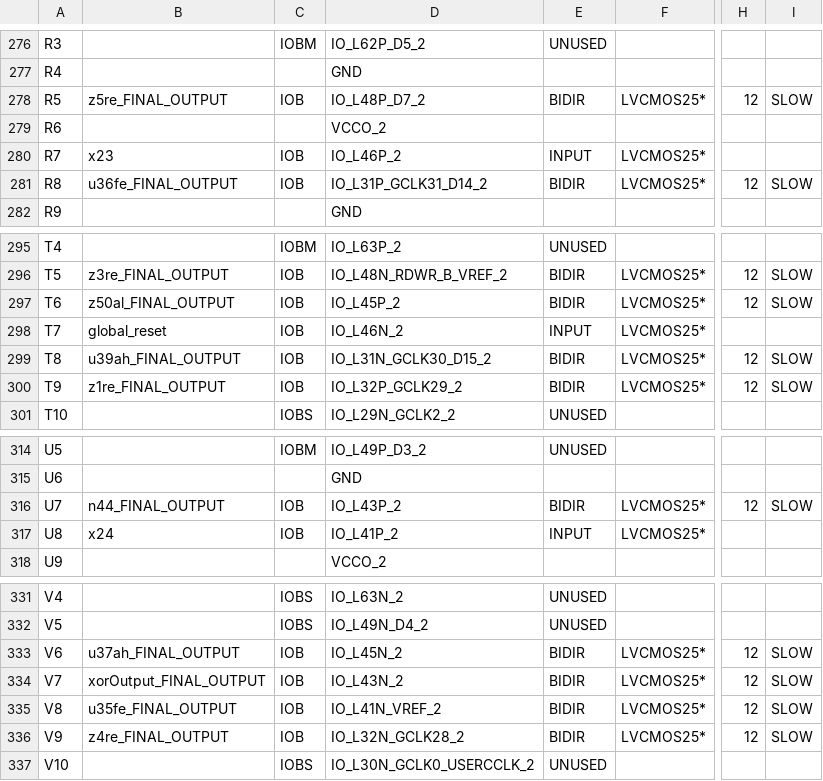
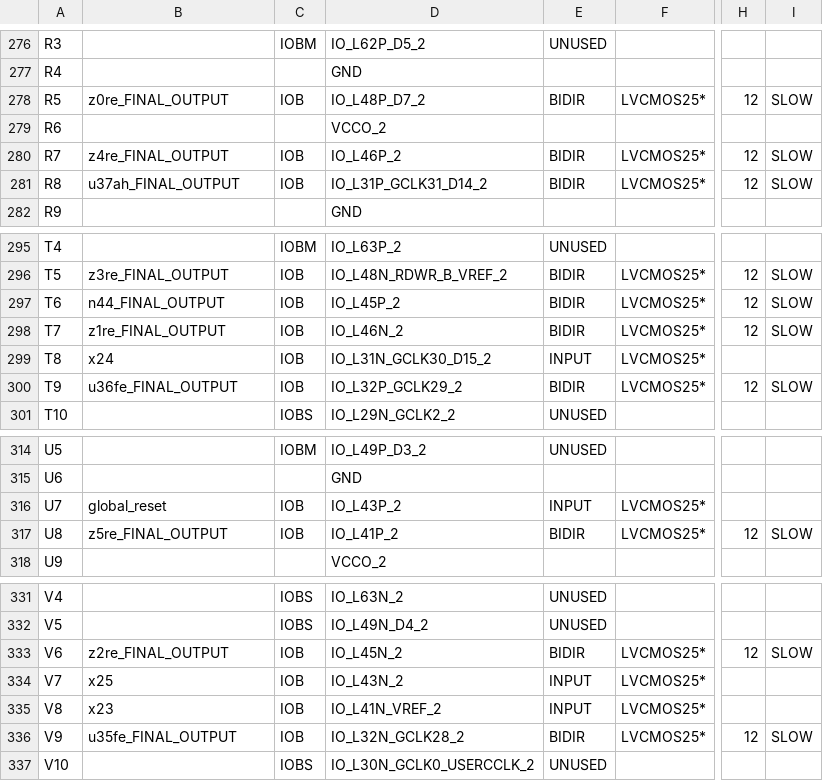
Before and after one commit to florianjomrich/BlifParser, a CSV file: ncdFileAfterPlaceAndRoute/helloWorldRouted_pad.csv, drawn as a sheet; only a part is shown, gaps mark what is left out; the diff covers the shown part only; the diff names each change by its address in the sheet, - before the commit and + after, or states it on an @@ line.

```diff
--- a/ncdFileAfterPlaceAndRoute/helloWorldRouted_pad.csv
+++ b/ncdFileAfterPlaceAndRoute/helloWorldRouted_pad.csv
-B278: z5re_FINAL_OUTPUT
+B278: z0re_FINAL_OUTPUT
-B280: x23
+B280: z4re_FINAL_OUTPUT
-E280: INPUT
+E280: BIDIR
-H280: (empty)
+H280: 12
-I280: (empty)
+I280: SLOW
-B281: u36fe_FINAL_OUTPUT
+B281: u37ah_FINAL_OUTPUT
-B297: z50al_FINAL_OUTPUT
+B297: n44_FINAL_OUTPUT
-B298: global_reset
+B298: z1re_FINAL_OUTPUT
-E298: INPUT
+E298: BIDIR
-H298: (empty)
+H298: 12
-I298: (empty)
+I298: SLOW
-B299: u39ah_FINAL_OUTPUT
+B299: x24
-E299: BIDIR
+E299: INPUT
-H299: 12
+H299: (empty)
-I299: SLOW
+I299: (empty)
-B300: z1re_FINAL_OUTPUT
+B300: u36fe_FINAL_OUTPUT
-B316: n44_FINAL_OUTPUT
+B316: global_reset
-E316: BIDIR
+E316: INPUT
-H316: 12
+H316: (empty)
-I316: SLOW
+I316: (empty)
-B317: x24
+B317: z5re_FINAL_OUTPUT
-E317: INPUT
+E317: BIDIR
-H317: (empty)
+H317: 12
-I317: (empty)
+I317: SLOW
-B333: u37ah_FINAL_OUTPUT
+B333: z2re_FINAL_OUTPUT
-B334: xorOutput_FINAL_OUTPUT
+B334: x25
-E334:E335: BIDIR
+E334:E335: INPUT
-H334:H335: 12
+H334:H335: (empty)
-I334:I335: SLOW
+I334:I335: (empty)
-B335: u35fe_FINAL_OUTPUT
+B335: x23
-B336: z4re_FINAL_OUTPUT
+B336: u35fe_FINAL_OUTPUT
```
Also changed, not shown: 8 edited cells elsewhere in this file, 25 other files.
